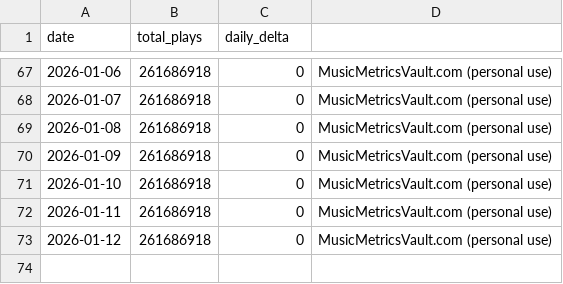
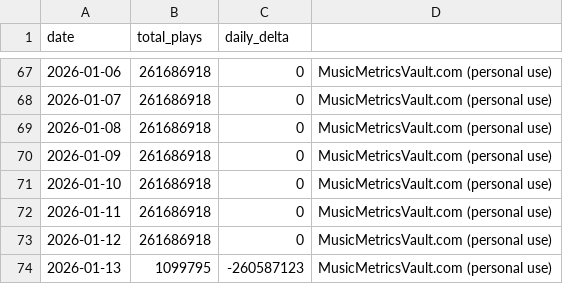
Before and after one commit to Alexselaman/av-streams-dashoard, a CSV file: mmv_total_streams.csv, drawn as a sheet; only a part is shown, gaps mark what is left out; the diff names each change by its address in the sheet, - before the commit and + after, or states it on an @@ line.

```diff
--- a/mmv_total_streams.csv
+++ b/mmv_total_streams.csv
+row 74: 2026-01-13 | 1099795 | -260587123 | MusicMetricsVault.com (personal use)
```
Also changed, not shown: 2 other files.
